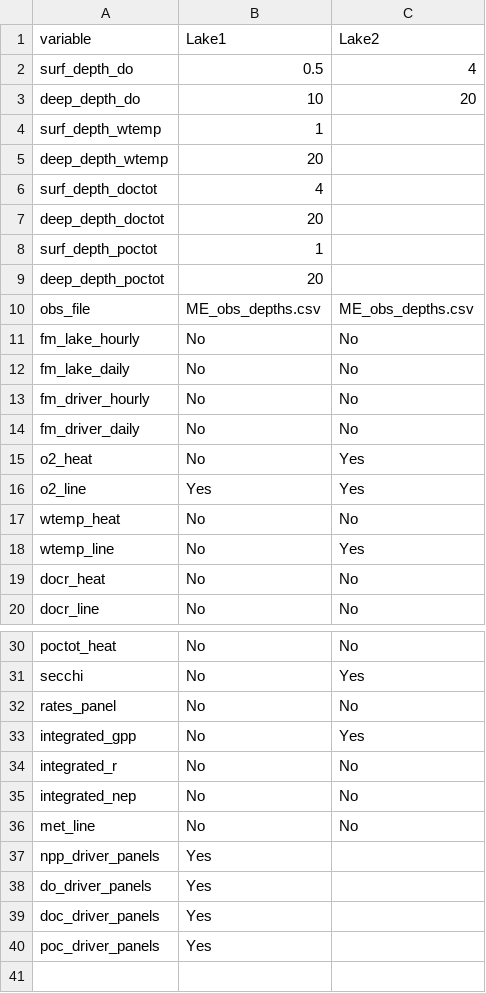
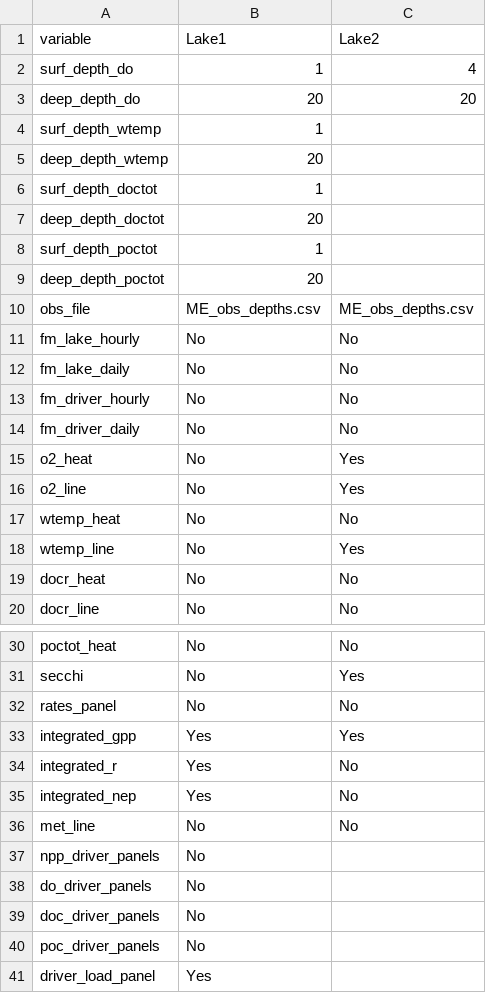
Before and after one commit to emarchisin/Lake-M3, a CSV file: Project/Example-EM/Config/postprocess_config.csv, drawn as a sheet; only a part is shown, gaps mark what is left out.

Commit message:
oc /tp load graphs

```diff
--- a/Project/Example-EM/Config/postprocess_config.csv
+++ b/Project/Example-EM/Config/postprocess_config.csv
@@ -1,7 +1,7 @@
 variable,Lake1,Lake2
-surf_depth_do,0.5,4
-deep_depth_do,10,20
+surf_depth_do,1,4
+deep_depth_do,20,20
 surf_depth_wtemp,1,
 deep_depth_wtemp,20,
-surf_depth_doctot,4,
+surf_depth_doctot,1,
 deep_depth_doctot,20,
@@ -15,3 +15,3 @@ fm_driver_daily,No,No
 o2_heat,No,Yes
-o2_line,Yes,Yes
+o2_line,No,Yes
 wtemp_heat,No,No
@@ -32,9 +32,10 @@ secchi,No,Yes
 rates_panel,No,No
-integrated_gpp,No,Yes
-integrated_r,No,No
-integrated_nep,No,No
+integrated_gpp,Yes,Yes
+integrated_r,Yes,No
+integrated_nep,Yes,No
 met_line,No,No
-npp_driver_panels,Yes,
-do_driver_panels,Yes,
-doc_driver_panels,Yes,
-poc_driver_panels,Yes,
+npp_driver_panels,No,
+do_driver_panels,No,
+doc_driver_panels,No,
+poc_driver_panels,No,
+driver_load_panel,Yes,
```
Also changed, not shown: 2 other files.
